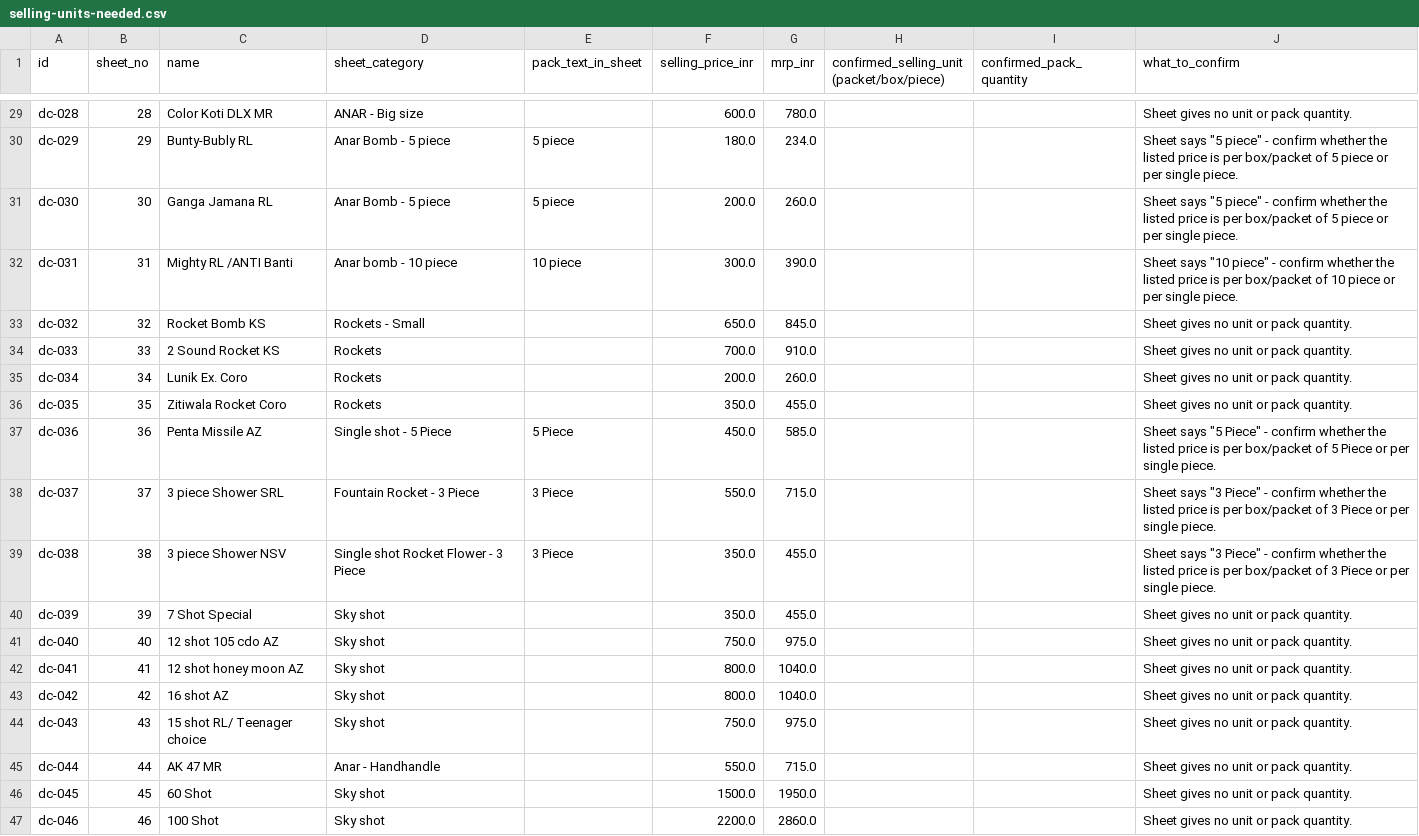
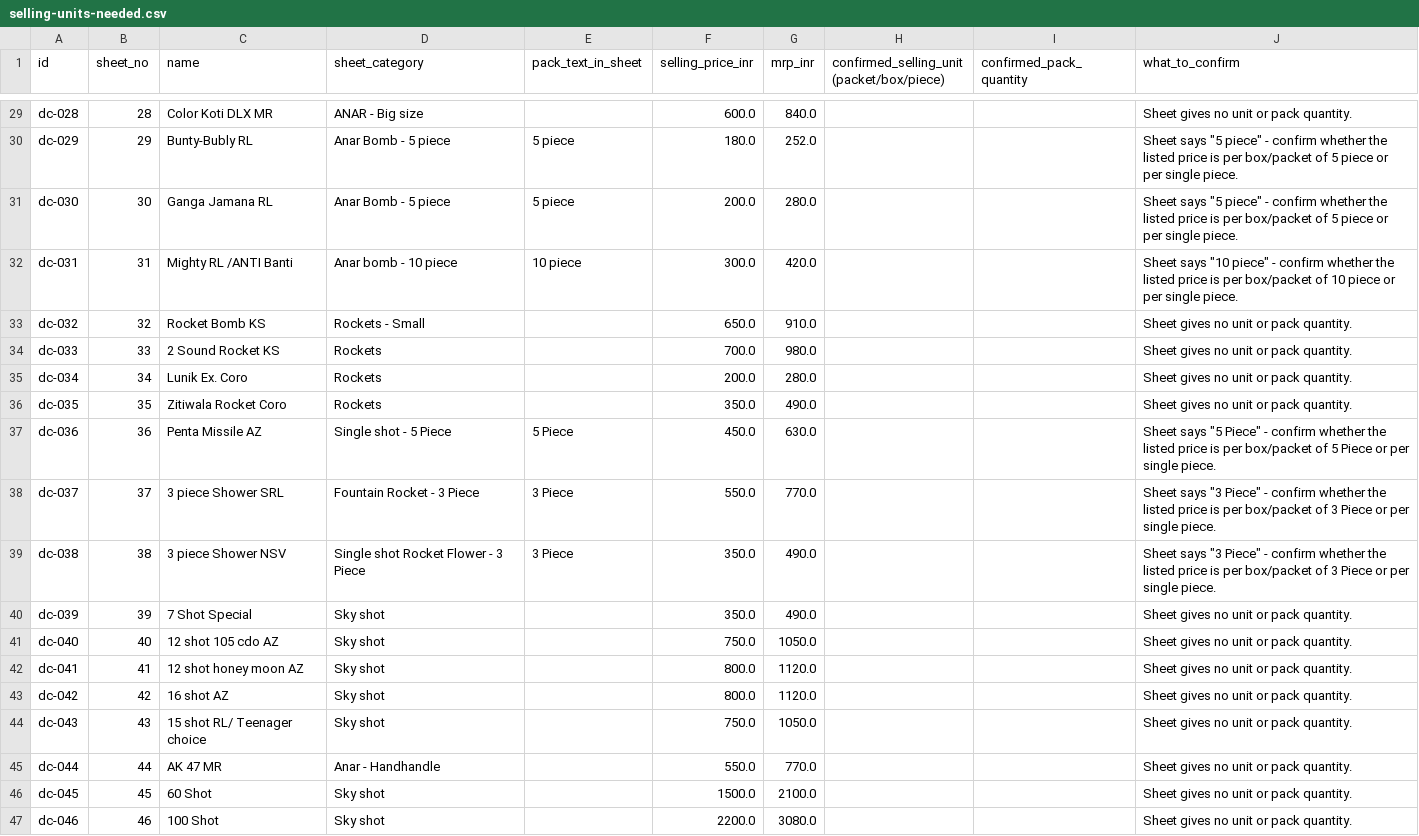
Before and after one commit to deepakranga818/Crackers, a CSV file: reports/selling-units-needed.csv, drawn as a sheet; only a part is shown, gaps mark what is left out; the diff covers the shown part only; the diff names each change by its address in the sheet, - before the commit and + after, or states it on an @@ line.

```diff
--- a/reports/selling-units-needed.csv
+++ b/reports/selling-units-needed.csv
-G29 (mrp_inr): 780.0
+G29 (mrp_inr): 840.0
-G30 (mrp_inr): 234.0
+G30 (mrp_inr): 252.0
-G31 (mrp_inr): 260.0
+G31 (mrp_inr): 280.0
-G32 (mrp_inr): 390.0
+G32 (mrp_inr): 420.0
-G33 (mrp_inr): 845.0
+G33 (mrp_inr): 910.0
-G34 (mrp_inr): 910.0
+G34 (mrp_inr): 980.0
-G35 (mrp_inr): 260.0
+G35 (mrp_inr): 280.0
-G36 (mrp_inr): 455.0
+G36 (mrp_inr): 490.0
-G37 (mrp_inr): 585.0
+G37 (mrp_inr): 630.0
-G38 (mrp_inr): 715.0
+G38 (mrp_inr): 770.0
-G39:G40 (mrp_inr): 455.0
+G39:G40 (mrp_inr): 490.0
-G41 (mrp_inr): 975.0
+G41 (mrp_inr): 1050.0
-G42:G43 (mrp_inr): 1040.0
+G42:G43 (mrp_inr): 1120.0
-G44 (mrp_inr): 975.0
+G44 (mrp_inr): 1050.0
-G45 (mrp_inr): 715.0
+G45 (mrp_inr): 770.0
-G46 (mrp_inr): 1950.0
+G46 (mrp_inr): 2100.0
-G47 (mrp_inr): 2860.0
+G47 (mrp_inr): 3080.0
```
Also changed, not shown: 27 edited cells elsewhere in this file, source/google-sheet.csv, 5 other files.
